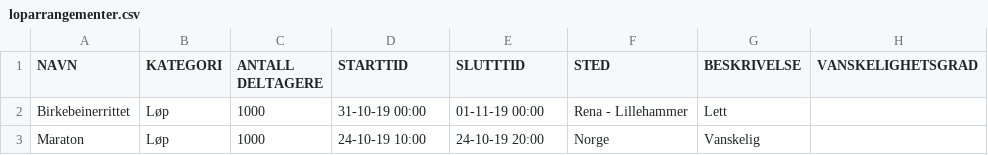
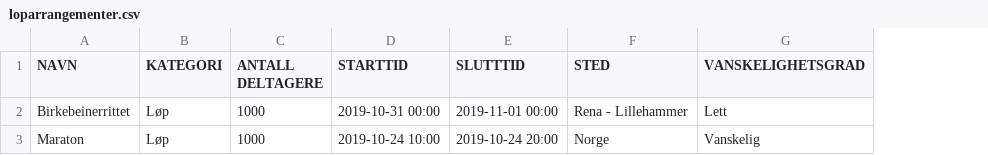
Before and after one commit to Tomzing/DolphinXD, a CSV file: src/main/resources/Database/loparrangementer.csv, drawn as a sheet; removed rows and columns are numbered as before the commit, all else as after; the diff names each change by its address in the sheet, - before the commit and + after, or states it on an @@ line.

```diff
--- a/src/main/resources/Database/loparrangementer.csv
+++ b/src/main/resources/Database/loparrangementer.csv
-column G (BESKRIVELSE), rows 2-3: Lett | Vanskelig
-D2 (STARTTID): 31-10-19 00:00
+D2 (STARTTID): 2019-10-31 00:00
-E2 (SLUTTTID): 01-11-19 00:00
+E2 (SLUTTTID): 2019-11-01 00:00
-G2 (VANSKELIGHETSGRAD): (empty)
+G2 (VANSKELIGHETSGRAD): Lett
-D3 (STARTTID): 24-10-19 10:00
+D3 (STARTTID): 2019-10-24 10:00
-E3 (SLUTTTID): 24-10-19 20:00
+E3 (SLUTTTID): 2019-10-24 20:00
-G3 (VANSKELIGHETSGRAD): (empty)
+G3 (VANSKELIGHETSGRAD): Vanskelig
```
Also changed, not shown: 2 other files.
